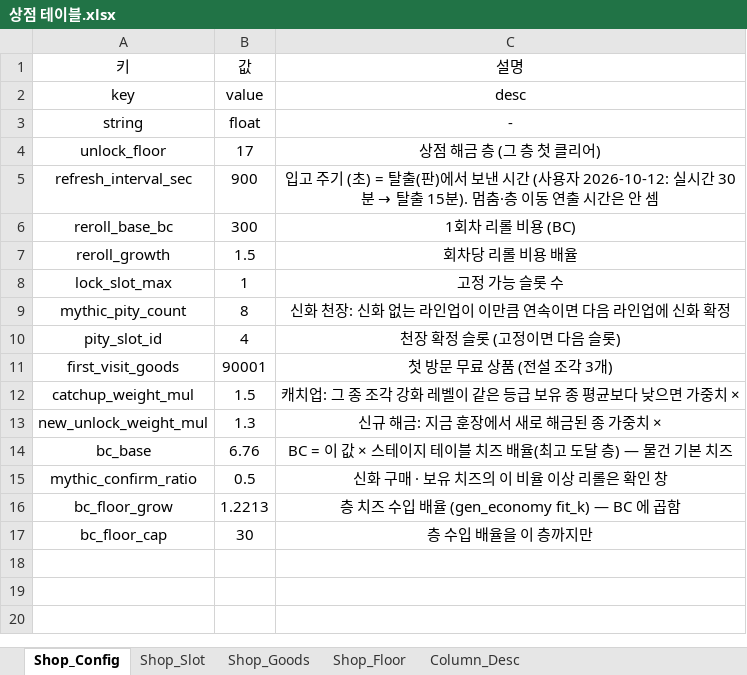
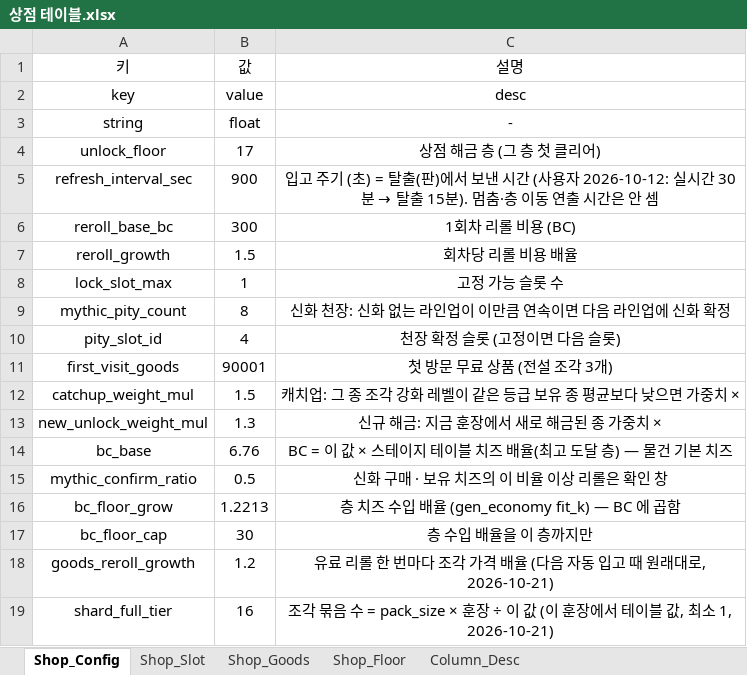
Before and after one commit to inory16351/NKK_PROJECT, an Excel workbook: Data_Table/상점 테이블.xlsx, sheet Shop_Config, drawn as a sheet; values as stored, in another font and other column widths than the file's, no borders; the diff names each change by its address in the sheet, - before the commit and + after, or states it on an @@ line.

```diff
--- a/Data_Table/상점 테이블.xlsx (sheet Shop_Config)
+++ b/Data_Table/상점 테이블.xlsx (sheet Shop_Config)
+row 18: goods_reroll_growth | 1.2 | 유료 리롤 한 번마다 조각 가격 배율 (다음 자동 입고 때 원래대로, 2026-10-21)
+row 19: shard_full_tier | 16 | 조각 묶음 수 = pack_size × 훈장 ÷ 이 값 (이 훈장에서 테이블 값, 최소 1, 2026-10-21)
```
Also changed, not shown: Data_Table/뽑기 테이블.xlsx, Data_Table/스트링 테이블.xlsx, 22 other files.
